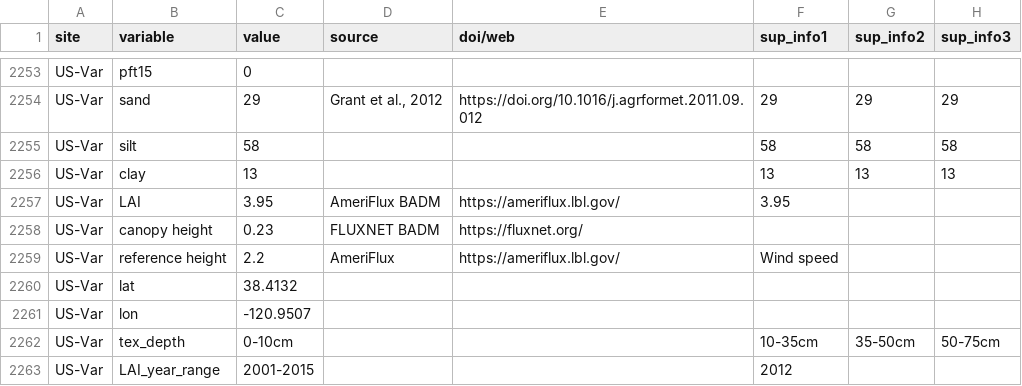
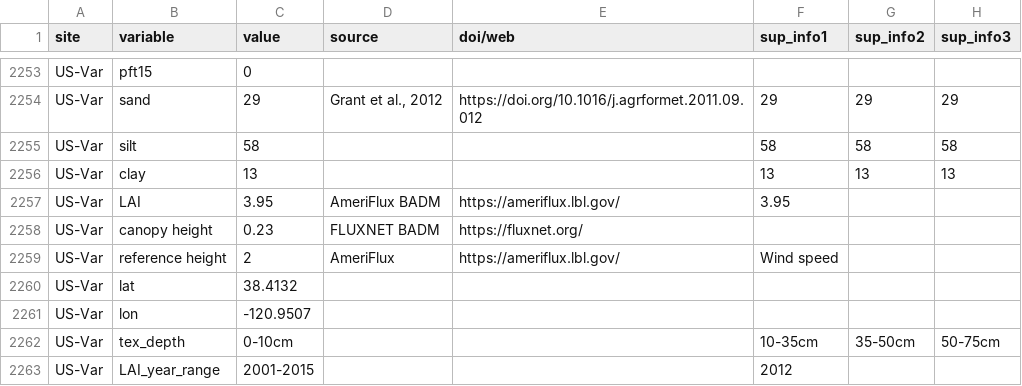
Before and after one commit to Mbnl1197/Flux-tower-attribute-for-LSM, a CSV file: creat_nc_read/siteinfo.csv, drawn as a sheet; only a part is shown, gaps mark what is left out.

Commit message:
US-Var update

```diff
--- a/creat_nc_read/siteinfo.csv
+++ b/creat_nc_read/siteinfo.csv
@@ -2258,3 +2258,3 @@ US-Var,LAI,3.95,AmeriFlux BADM,https://ameriflux.lbl.gov/,3.95,,
 US-Var,canopy height,0.23,FLUXNET BADM,https://fluxnet.org/,,,
-US-Var,reference height,2.2,AmeriFlux,https://ameriflux.lbl.gov/,Wind speed,,
+US-Var,reference height,2,AmeriFlux,https://ameriflux.lbl.gov/,Wind speed,,
 US-Var,lat,38.4132,,,,,
```
